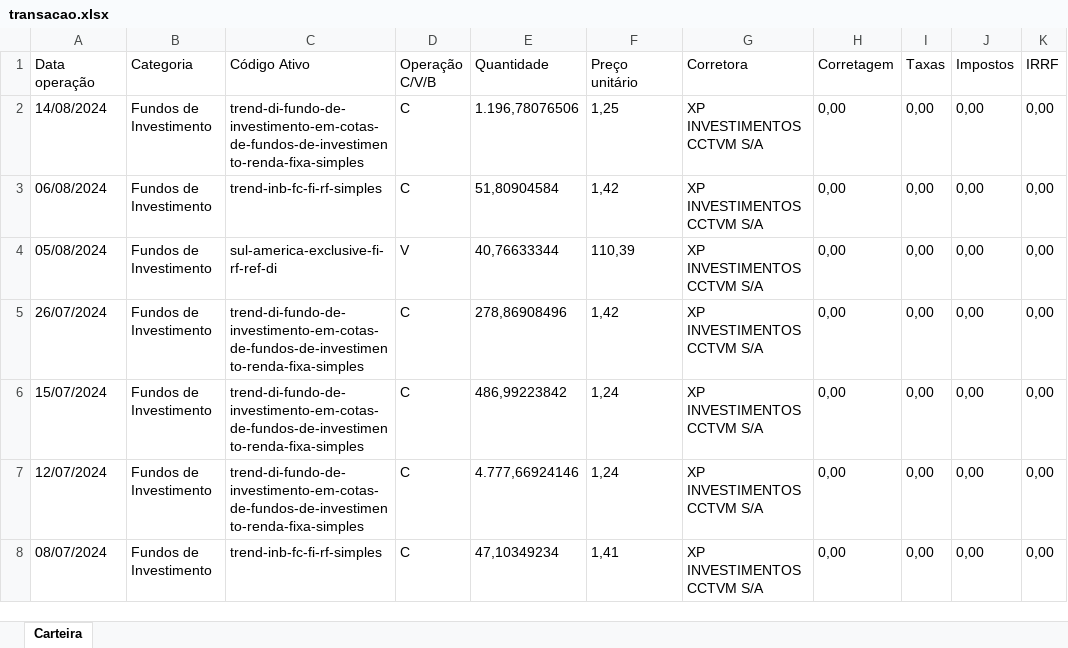
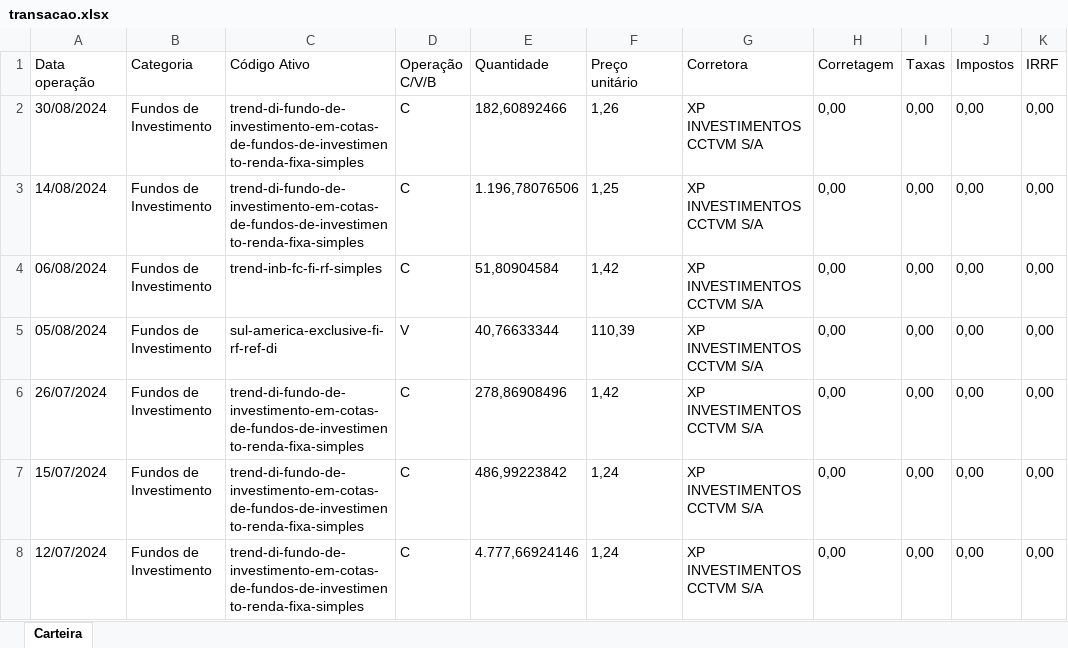
Before and after one commit to andredemelo/essentia-invest-web, an Excel workbook: planilhas/transacao.xlsx, sheet Carteira, drawn as a sheet; only a part is shown; the shorter side is filled out with more unchanged rows; values as stored, in another font and other column widths than the file's, no borders; the diff names each change by its address in the sheet, - before the commit and + after, or states it on an @@ line.

```diff
--- a/planilhas/transacao.xlsx (sheet Carteira)
+++ b/planilhas/transacao.xlsx (sheet Carteira)
+row 2: 30/08/2024 | Fundos de Investimento | trend-di-fundo-de-investimento-em-cotas-de-fundos-de-investimento-renda-fixa-simples | C | 182,60892466 | 1,26 | XP INVESTIMENTOS CCTVM S/A | 0,00 | 0,00 | 0,00 | 0,00
```
Also changed, not shown: 4 other files.
